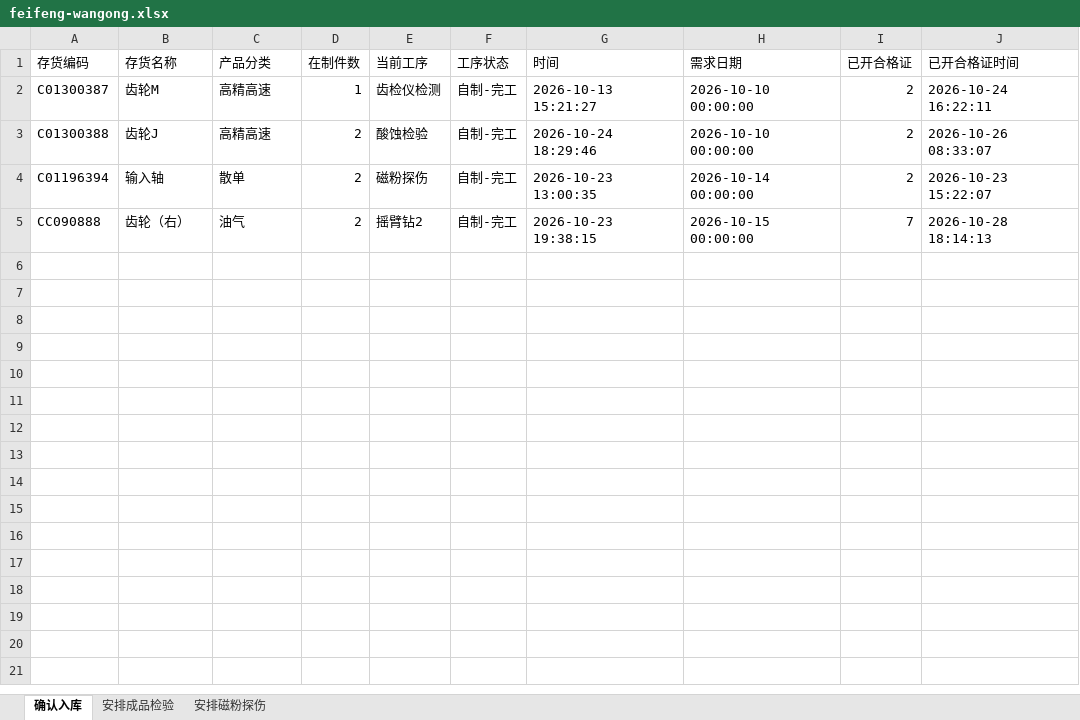
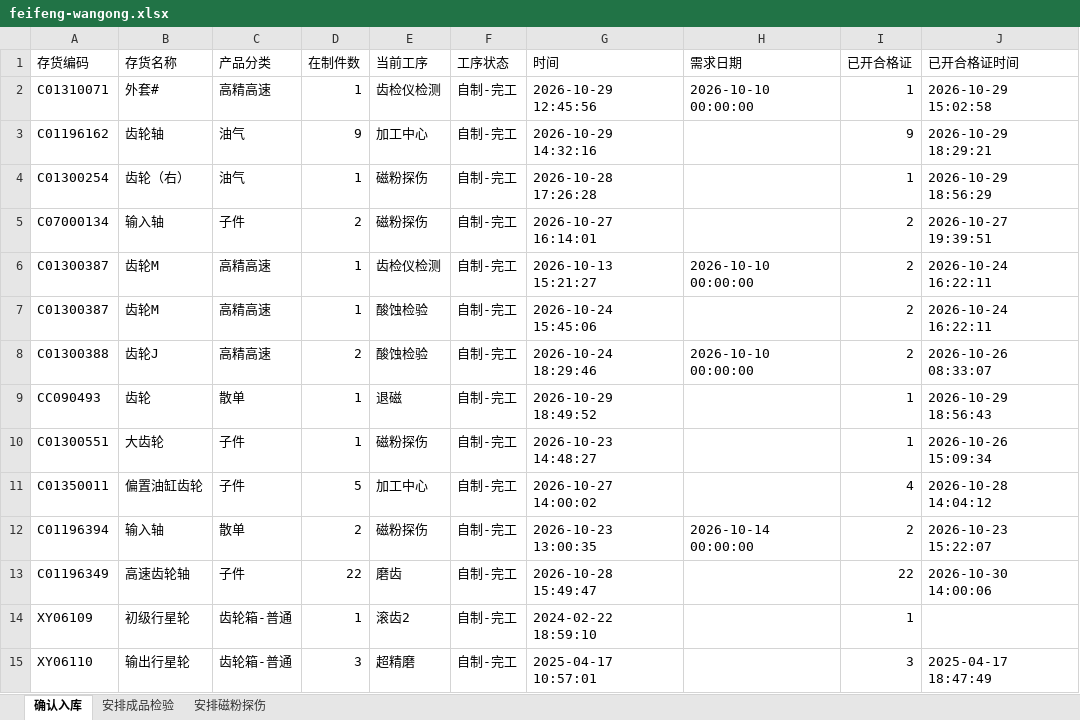
Before and after one commit to ZhanghaoWorkbuddy10/action-board, an Excel workbook: feifeng-wangong.xlsx, sheet 确认入库, drawn as a sheet; values as stored, in another font and other column widths than the file's, no borders; removed rows and columns are numbered as before the commit, all else as after; the diff names each change by its address in the sheet, - before the commit and + after, or states it on an @@ line.

```diff
--- a/feifeng-wangong.xlsx (sheet 确认入库)
+++ b/feifeng-wangong.xlsx (sheet 确认入库)
+row 2: C01310071 | 外套# | 高精高速 | 1 | 齿检仪检测 | 自制-完工 | 2026-10-29 12:45:56 | 2026-10-10 00:00:00 | 1 | 2026-10-29 15:02:58
+row 3: C01196162 | 齿轮轴 | 油气 | 9 | 加工中心 | 自制-完工 | 2026-10-29 14:32:16 |  | 9 | 2026-10-29 18:29:21
+row 4: C01300254 | 齿轮（右） | 油气 | 1 | 磁粉探伤 | 自制-完工 | 2026-10-28 17:26:28 |  | 1 | 2026-10-29 18:56:29
+row 5: C07000134 | 输入轴 | 子件 | 2 | 磁粉探伤 | 自制-完工 | 2026-10-27 16:14:01 |  | 2 | 2026-10-27 19:39:51
+row 7: C01300387 | 齿轮M | 高精高速 | 1 | 酸蚀检验 | 自制-完工 | 2026-10-24 15:45:06 |  | 2 | 2026-10-24 16:22:11
+row 9: CC090493 | 齿轮 | 散单 | 1 | 退磁 | 自制-完工 | 2026-10-29 18:49:52 |  | 1 | 2026-10-29 18:56:43
+row 10: C01300551 | 大齿轮 | 子件 | 1 | 磁粉探伤 | 自制-完工 | 2026-10-23 14:48:27 |  | 1 | 2026-10-26 15:09:34
+row 11: C01350011 | 偏置油缸齿轮 | 子件 | 5 | 加工中心 | 自制-完工 | 2026-10-27 14:00:02 |  | 4 | 2026-10-28 14:04:12
-row 5: CC090888 | 齿轮（右） | 油气 | 2 | 摇臂钻2 | 自制-完工 | 2026-10-23 19:38:15 | 2026-10-15 00:00:00 | 7 | 2026-10-28 18:14:13
+row 13: C01196349 | 高速齿轮轴 | 子件 | 22 | 磨齿 | 自制-完工 | 2026-10-28 15:49:47 |  | 22 | 2026-10-30 14:00:06
+row 14: XY06109 | 初级行星轮 | 齿轮箱-普通 | 1 | 滚齿2 | 自制-完工 | 2024-02-22 18:59:10 |  | 1
+row 15: XY06110 | 输出行星轮 | 齿轮箱-普通 | 3 | 超精磨 | 自制-完工 | 2025-04-17 10:57:01 |  | 3 | 2025-04-17 18:47:49
```
Also changed, not shown: sheet 安排成品检验, sheet 安排磁粉探伤.
